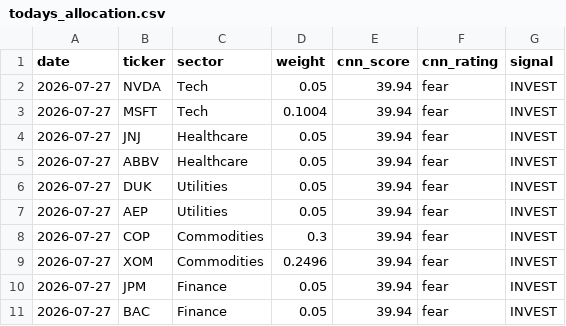
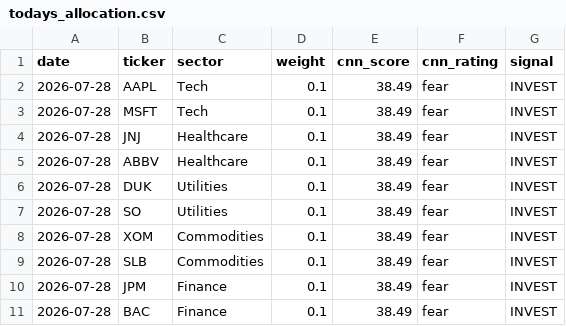
Before and after one commit to vkv23001/portfolio-optimization, a CSV file: outputs/todays_allocation.csv, drawn as a sheet.

```diff
--- a/outputs/todays_allocation.csv
+++ b/outputs/todays_allocation.csv
@@ -1,11 +1,11 @@
 date,ticker,sector,weight,cnn_score,cnn_rating,signal
-2026-07-27,NVDA,Tech,0.05,39.94,fear,INVEST
-2026-07-27,MSFT,Tech,0.1004,39.94,fear,INVEST
-2026-07-27,JNJ,Healthcare,0.05,39.94,fear,INVEST
-2026-07-27,ABBV,Healthcare,0.05,39.94,fear,INVEST
-2026-07-27,DUK,Utilities,0.05,39.94,fear,INVEST
-2026-07-27,AEP,Utilities,0.05,39.94,fear,INVEST
-2026-07-27,COP,Commodities,0.3,39.94,fear,INVEST
-2026-07-27,XOM,Commodities,0.2496,39.94,fear,INVEST
-2026-07-27,JPM,Finance,0.05,39.94,fear,INVEST
-2026-07-27,BAC,Finance,0.05,39.94,fear,INVEST
+2026-07-28,AAPL,Tech,0.1,38.49,fear,INVEST
+2026-07-28,MSFT,Tech,0.1,38.49,fear,INVEST
+2026-07-28,JNJ,Healthcare,0.1,38.49,fear,INVEST
+2026-07-28,ABBV,Healthcare,0.1,38.49,fear,INVEST
+2026-07-28,DUK,Utilities,0.1,38.49,fear,INVEST
+2026-07-28,SO,Utilities,0.1,38.49,fear,INVEST
+2026-07-28,XOM,Commodities,0.1,38.49,fear,INVEST
+2026-07-28,SLB,Commodities,0.1,38.49,fear,INVEST
+2026-07-28,JPM,Finance,0.1,38.49,fear,INVEST
+2026-07-28,BAC,Finance,0.1,38.49,fear,INVEST
```
Also changed, not shown: outputs/portfolio_values.csv, outputs/summary.csv, 5 other files.
